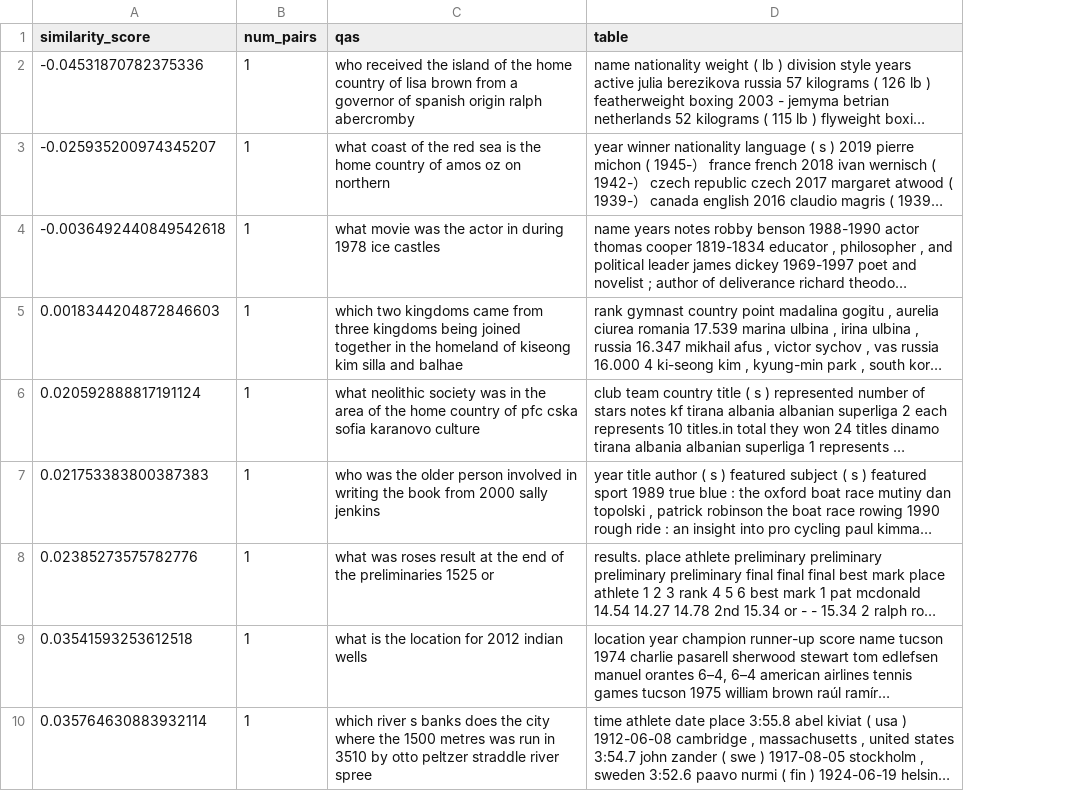
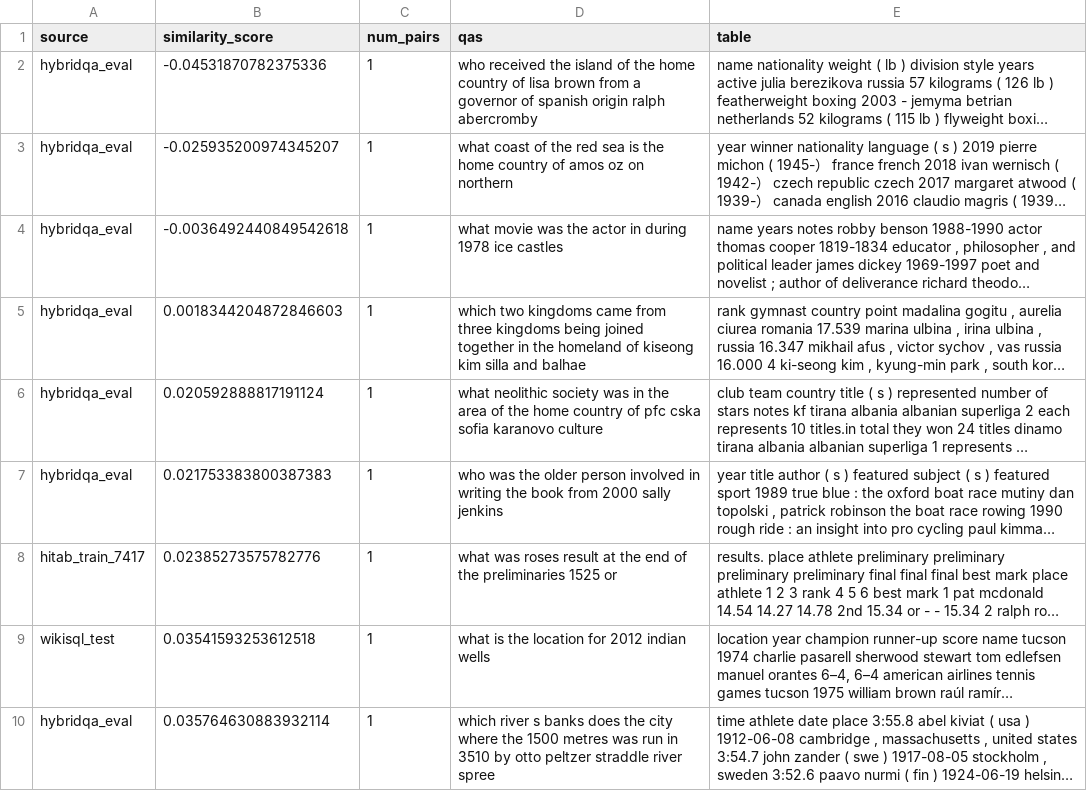
Before and after one commit to Bluebear77/BubbleGum, a CSV file: TableInstruct/Question Answering/v2-relatedness_outputs/_lowest100.csv, drawn as a sheet; only a part is shown; long unchanged cells end in …; the diff names each change by its address in the sheet, - before the commit and + after, or states it on an @@ line.

```diff
--- a/TableInstruct/Question Answering/v2-relatedness_outputs/_lowest100.csv
+++ b/TableInstruct/Question Answering/v2-relatedness_outputs/_lowest100.csv
+column A (source), rows 2-10: hybridqa_eval | hybridqa_eval | hybridqa_eval | hybridqa_eval | hybridqa_eval | hybridqa_eval | hitab_train_7417 | wikisql_test | hybridqa_eval
```
Also changed, not shown: TableInstruct/Question Answering/v2-relatedness_outputs/hitab_test.grouped.csv, 6 other files.
